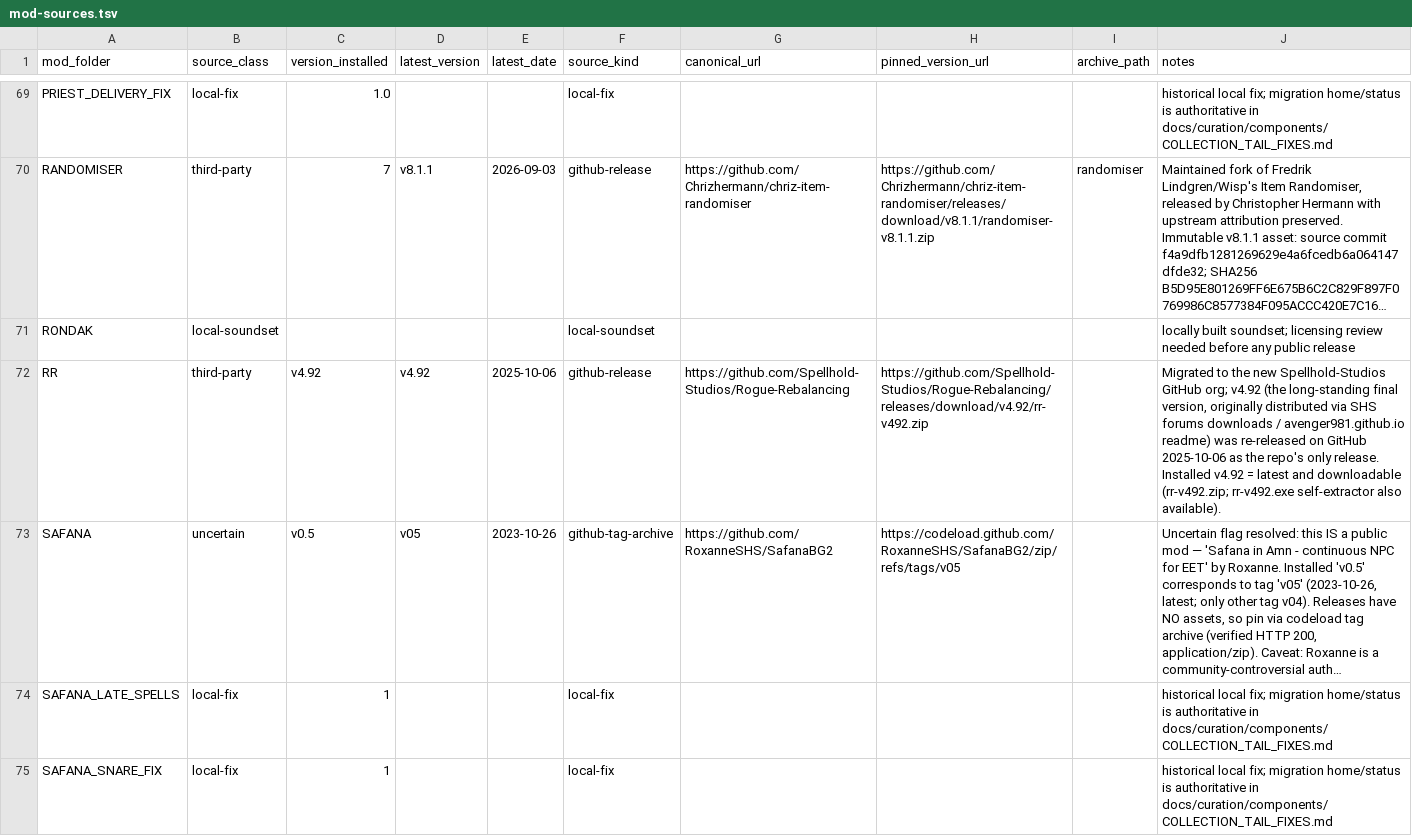
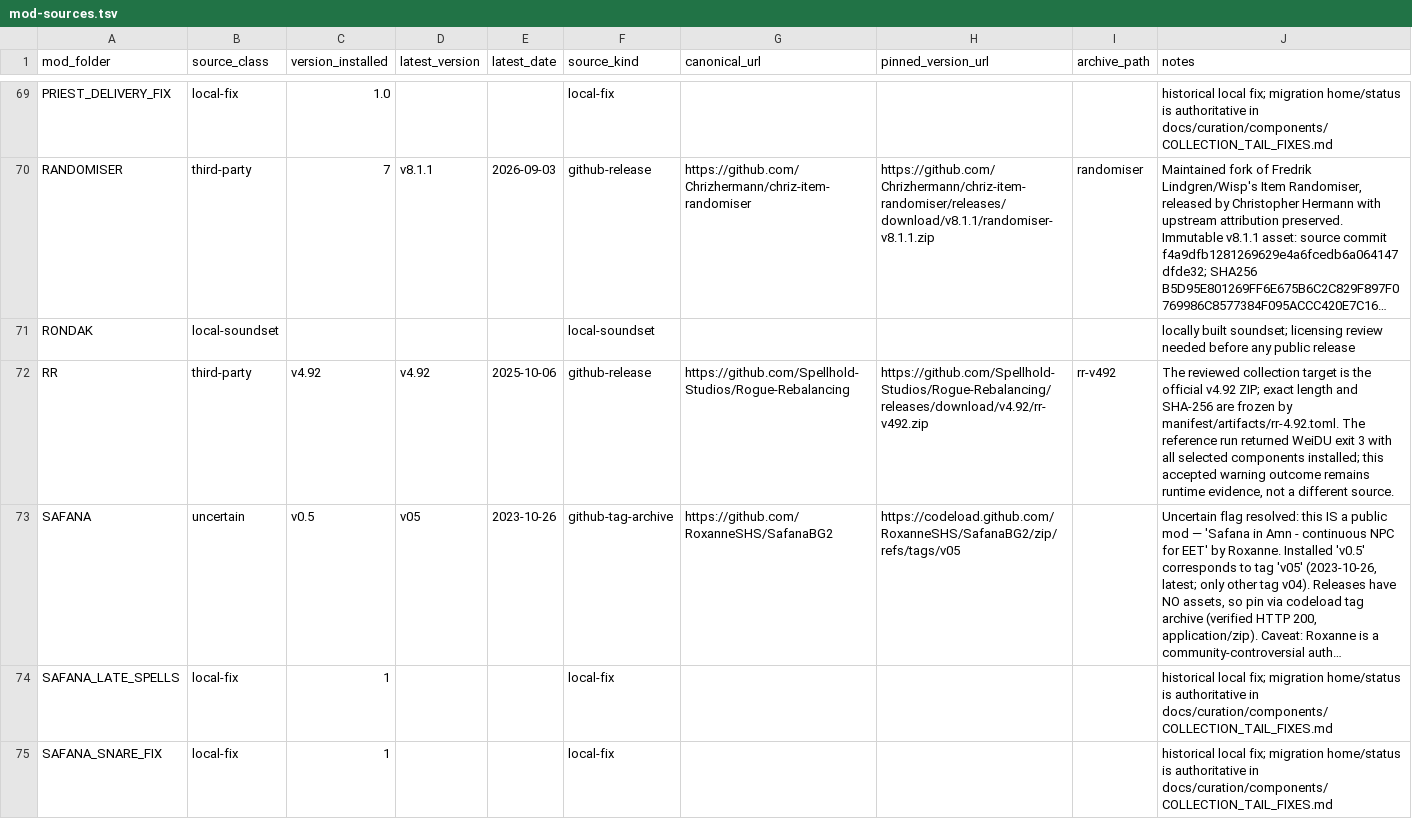
Before and after one commit to Chrizhermann/chriz-bg-collection, a TSV file: manifest/mod-sources.tsv, drawn as a sheet; only a part is shown, gaps mark what is left out; long unchanged cells end in …; the diff covers the shown part only; the diff names each change by its address in the sheet, - before the commit and + after, or states it on an @@ line.

Commit message:
recipe: freeze official third-party slice

```diff
--- a/manifest/mod-sources.tsv
+++ b/manifest/mod-sources.tsv
-I72 (archive_path): (empty)
+I72 (archive_path): rr-v492
-J72 (notes): Migrated to the new Spellhold-Studios GitHub org; v4.92 (the long-standing final version, originally distributed via SHS forums downloads / avenger981.github.io readme) was re-released on GitHub 2025-10-06 as the repo's only release. Installed v4.92 = latest and downloadable (rr-v492.zip; rr-v492.exe self-extractor also available).
+J72 (notes): The reviewed collection target is the official v4.92 ZIP; exact length and SHA-256 are frozen by manifest/artifacts/rr-4.92.toml. The reference run returned WeiDU exit 3 with all selected components installed; this accepted warning outcome remains runtime evidence, not a different source.
```
Also changed, not shown: 24 edited cells elsewhere in this file, 33 other files.
